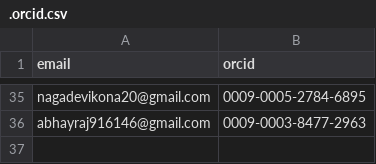
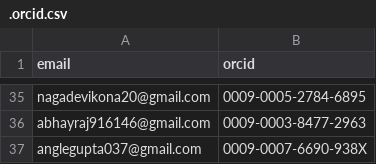
Before and after one commit to tardis-sn/tardis, a CSV file: .orcid.csv, drawn as a sheet; only a part is shown, gaps mark what is left out; the diff names each change by its address in the sheet, - before the commit and + after, or states it on an @@ line.

```diff
--- a/.orcid.csv
+++ b/.orcid.csv
+row 37: anglegupta037@gmail.com | 0009-0007-6690-938X
```
Also changed, not shown: 6 other files.
